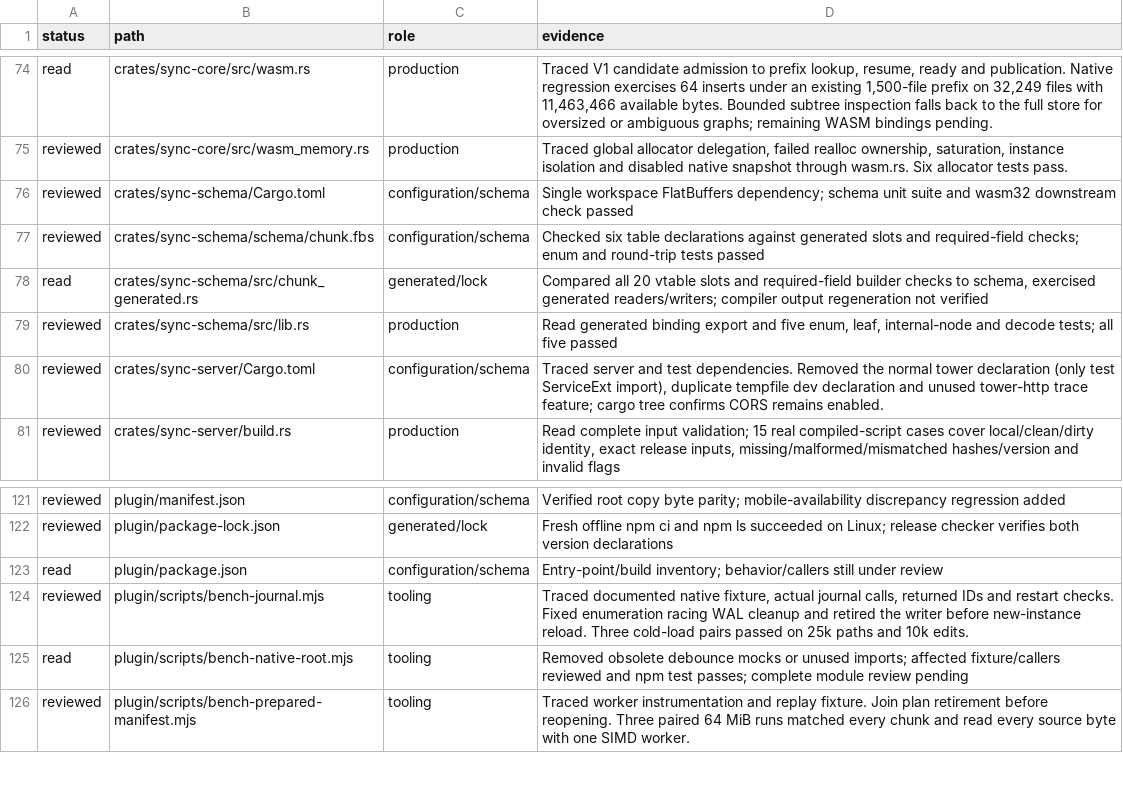
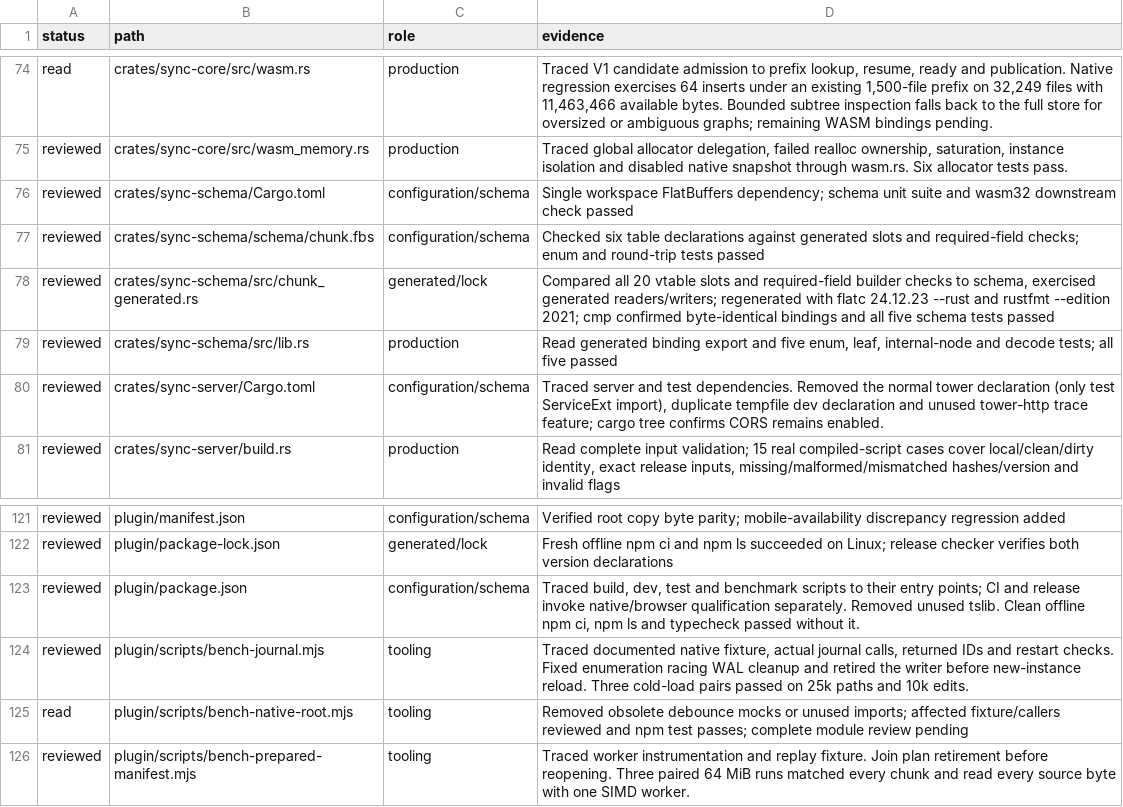
Before and after one commit to Savemech/obsetync, a TSV file: docs/1.13-module-audit.tsv, drawn as a sheet; only a part is shown, gaps mark what is left out.

Commit message:
build: drop unused tslib dependency and verify generated tree bindings

```diff
--- a/docs/1.13-module-audit.tsv
+++ b/docs/1.13-module-audit.tsv
@@ -77,3 +77,3 @@ reviewed	crates/sync-schema/Cargo.toml	configuration/schema	Single workspace Fla
 reviewed	crates/sync-schema/schema/chunk.fbs	configuration/schema	Checked six table declarations against generated slots and required-field checks; enum and round-trip tests passed
-read	crates/sync-schema/src/chunk_generated.rs	generated/lock	Compared all 20 vtable slots and required-field builder checks to schema, exercised generated readers/writers; compiler output regeneration not verified
+reviewed	crates/sync-schema/src/chunk_generated.rs	generated/lock	Compared all 20 vtable slots and required-field builder checks to schema, exercised generated readers/writers; regenerated with flatc 24.12.23 --rust and rustfmt --edition 2021; cmp confirmed byte-identical bindings and all five schema tests passed
 reviewed	crates/sync-schema/src/lib.rs	production	Read generated binding export and five enum, leaf, internal-node and decode tests; all five passed
@@ -122,3 +122,3 @@ reviewed	plugin/manifest.json	configuration/schema	Verified root copy byte parit
 reviewed	plugin/package-lock.json	generated/lock	Fresh offline npm ci and npm ls succeeded on Linux; release checker verifies both version declarations
-read	plugin/package.json	configuration/schema	Entry-point/build inventory; behavior/callers still under review
+reviewed	plugin/package.json	configuration/schema	Traced build, dev, test and benchmark scripts to their entry points; CI and release invoke native/browser qualification separately. Removed unused tslib. Clean offline npm ci, npm ls and typecheck passed without it.
 reviewed	plugin/scripts/bench-journal.mjs	tooling	Traced documented native fixture, actual journal calls, returned IDs and restart checks. Fixed enumeration racing WAL cleanup and retired the writer before new-instance reload. Three cold-load pairs passed on 25k paths and 10k edits.
```
Also changed, not shown: 3 other files.
